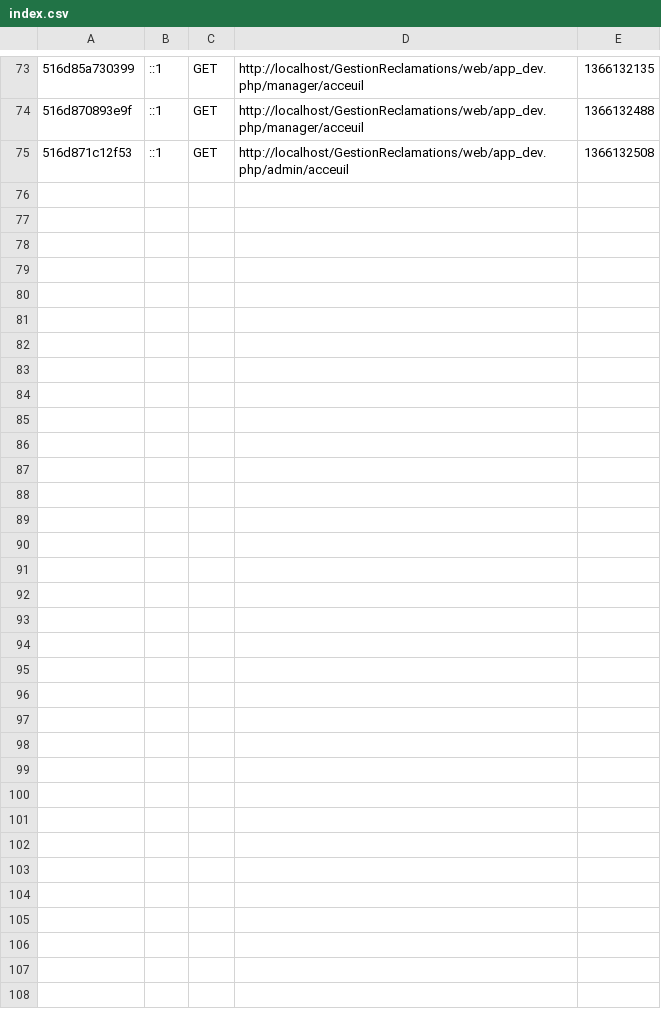
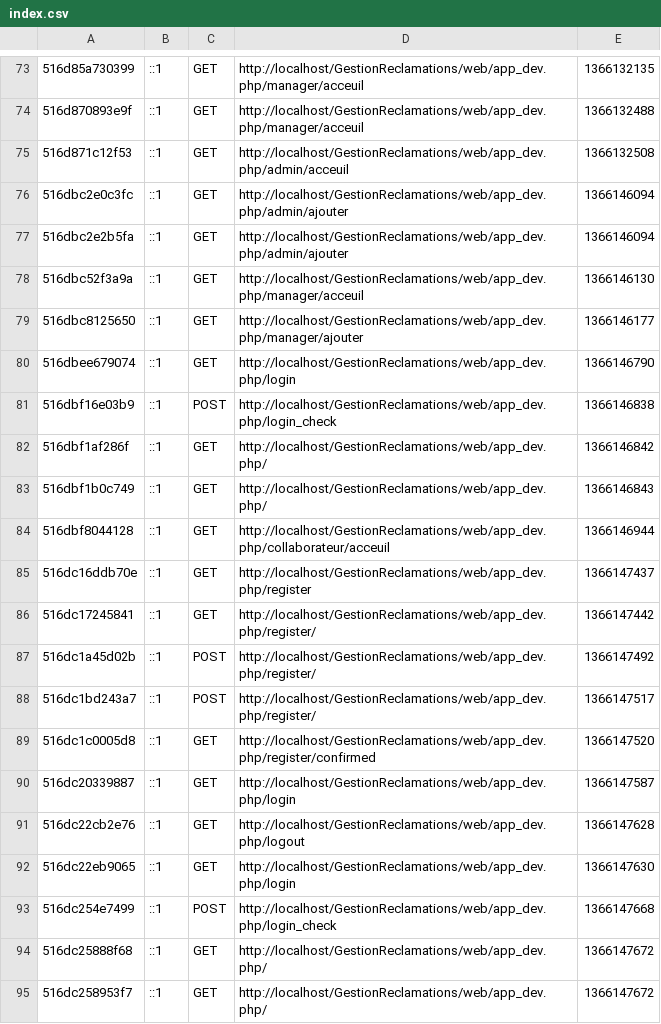
Before and after one commit to moncefbettaieb/GestionReclamations, a CSV file: app/cache/dev/profiler/index.csv, drawn as a sheet; only a part is shown, gaps mark what is left out; the diff names each change by its address in the sheet, - before the commit and + after, or states it on an @@ line.

```diff
--- a/app/cache/dev/profiler/index.csv
+++ b/app/cache/dev/profiler/index.csv
+row 76: 516dbc2e0c3fc | ::1 | GET | http://localhost/GestionReclamations/web/app_dev.php/admin/ajouter | 1366146094
+row 77: 516dbc2e2b5fa | ::1 | GET | http://localhost/GestionReclamations/web/app_dev.php/admin/ajouter | 1366146094
+row 78: 516dbc52f3a9a | ::1 | GET | http://localhost/GestionReclamations/web/app_dev.php/manager/acceuil | 1366146130
+row 79: 516dbc8125650 | ::1 | GET | http://localhost/GestionReclamations/web/app_dev.php/manager/ajouter | 1366146177
+row 80: 516dbee679074 | ::1 | GET | http://localhost/GestionReclamations/web/app_dev.php/login | 1366146790
+row 81: 516dbf16e03b9 | ::1 | POST | http://localhost/GestionReclamations/web/app_dev.php/login_check | 1366146838
+row 82: 516dbf1af286f | ::1 | GET | http://localhost/GestionReclamations/web/app_dev.php/ | 1366146842
+row 83: 516dbf1b0c749 | ::1 | GET | http://localhost/GestionReclamations/web/app_dev.php/ | 1366146843
+row 84: 516dbf8044128 | ::1 | GET | http://localhost/GestionReclamations/web/app_dev.php/collaborateur/acceuil | 1366146944
+row 85: 516dc16ddb70e | ::1 | GET | http://localhost/GestionReclamations/web/app_dev.php/register | 1366147437
+row 86: 516dc17245841 | ::1 | GET | http://localhost/GestionReclamations/web/app_dev.php/register/ | 1366147442
+row 87: 516dc1a45d02b | ::1 | POST | http://localhost/GestionReclamations/web/app_dev.php/register/ | 1366147492
+row 88: 516dc1bd243a7 | ::1 | POST | http://localhost/GestionReclamations/web/app_dev.php/register/ | 1366147517
+row 89: 516dc1c0005d8 | ::1 | GET | http://localhost/GestionReclamations/web/app_dev.php/register/confirmed | 1366147520
+row 90: 516dc20339887 | ::1 | GET | http://localhost/GestionReclamations/web/app_dev.php/login | 1366147587
+row 91: 516dc22cb2e76 | ::1 | GET | http://localhost/GestionReclamations/web/app_dev.php/logout | 1366147628
+row 92: 516dc22eb9065 | ::1 | GET | http://localhost/GestionReclamations/web/app_dev.php/login | 1366147630
+row 93: 516dc254e7499 | ::1 | POST | http://localhost/GestionReclamations/web/app_dev.php/login_check | 1366147668
+row 94: 516dc25888f68 | ::1 | GET | http://localhost/GestionReclamations/web/app_dev.php/ | 1366147672
+row 95: 516dc258953f7 | ::1 | GET | http://localhost/GestionReclamations/web/app_dev.php/ | 1366147672
```
Also changed, not shown: 30 other files.
